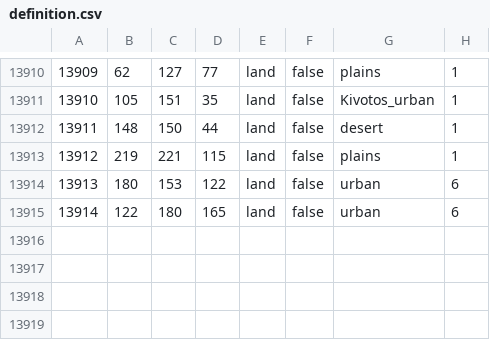
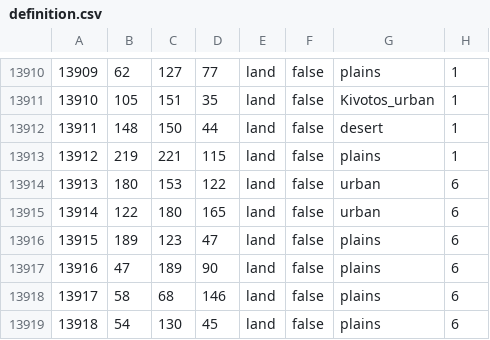
Before and after one commit to mengxinxier/Adorable-heart-beta1, a CSV file: map/definition.csv, drawn as a sheet; only a part is shown, gaps mark what is left out; the diff names each change by its address in the sheet, - before the commit and + after, or states it on an @@ line.

```diff
--- a/map/definition.csv
+++ b/map/definition.csv
+row 13916: 13915 | 189 | 123 | 47 | land | false | plains | 6
+row 13917: 13916 | 47 | 189 | 90 | land | false | plains | 6
+row 13918: 13917 | 58 | 68 | 146 | land | false | plains | 6
+row 13919: 13918 | 54 | 130 | 45 | land | false | plains | 6
```
Also changed, not shown: 28 other files.
